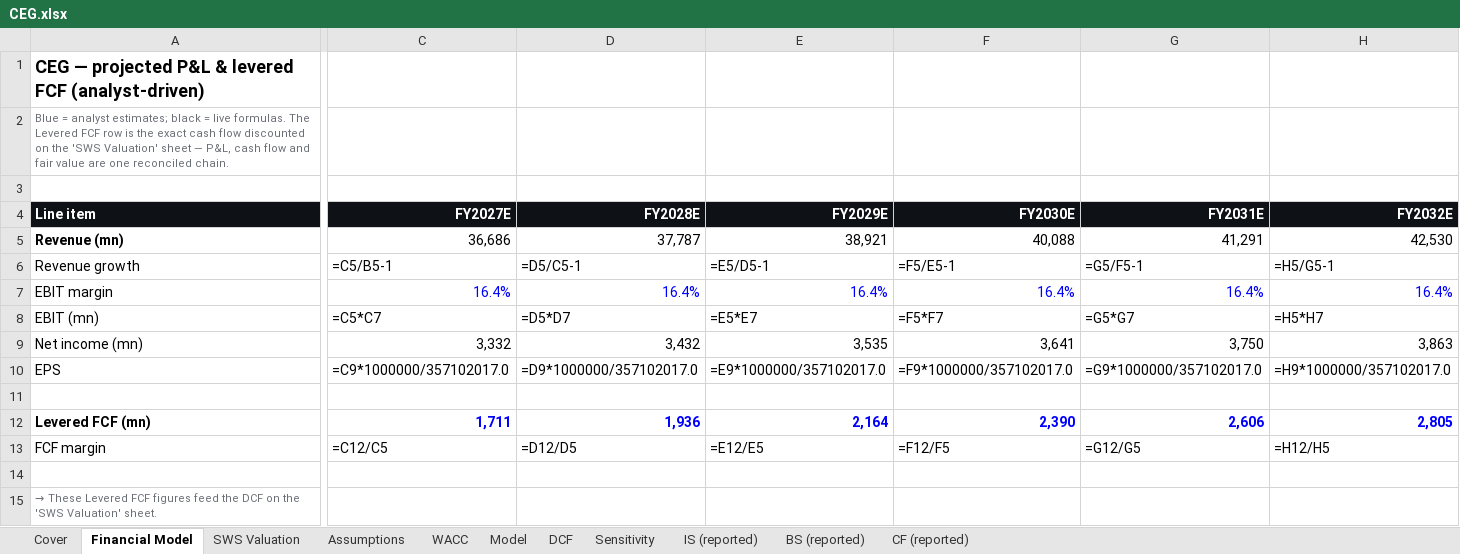
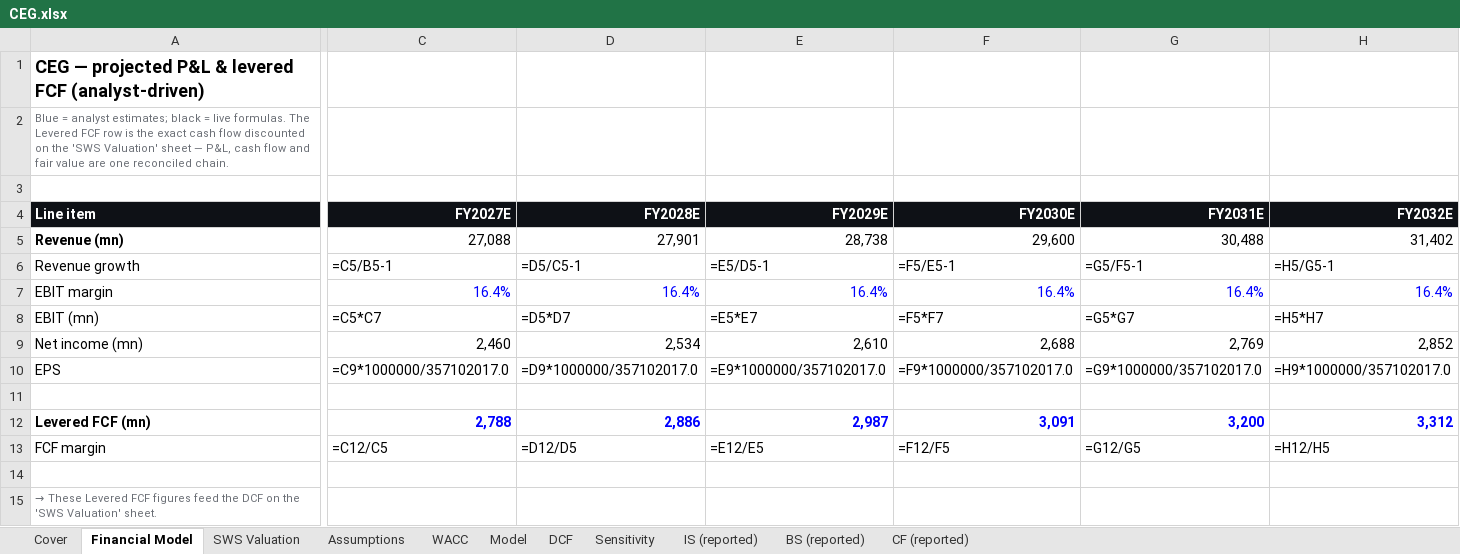
Before and after one commit to Perez849/SuperAnalyst, an Excel workbook: docs/reports/CEG.xlsx, sheet Financial Model, drawn as a sheet; only a part is shown, gaps mark what is left out; values as stored, in another font and other column widths than the file's, no borders; formulas without a stored value are shown as written; the diff covers the shown part only; the diff names each change by its address in the sheet, - before the commit and + after, or states it on an @@ line.

```diff
--- a/docs/reports/CEG.xlsx (sheet Financial Model)
+++ b/docs/reports/CEG.xlsx (sheet Financial Model)
-C5 (FY2027E): 36,686
+C5 (FY2027E): 27,088
-D5 (FY2028E): 37,787
+D5 (FY2028E): 27,901
-E5 (FY2029E): 38,921
+E5 (FY2029E): 28,738
-F5 (FY2030E): 40,088
+F5 (FY2030E): 29,600
-G5 (FY2031E): 41,291
+G5 (FY2031E): 30,488
-H5 (FY2032E): 42,530
+H5 (FY2032E): 31,402
-C9 (FY2027E): 3,332
+C9 (FY2027E): 2,460
-D9 (FY2028E): 3,432
+D9 (FY2028E): 2,534
-E9 (FY2029E): 3,535
+E9 (FY2029E): 2,610
-F9 (FY2030E): 3,641
+F9 (FY2030E): 2,688
-G9 (FY2031E): 3,750
+G9 (FY2031E): 2,769
-H9 (FY2032E): 3,863
+H9 (FY2032E): 2,852
-C12 (FY2027E): 1,711
+C12 (FY2027E): 2,788
-D12 (FY2028E): 1,936
+D12 (FY2028E): 2,886
-E12 (FY2029E): 2,164
+E12 (FY2029E): 2,987
-F12 (FY2030E): 2,390
+F12 (FY2030E): 3,091
-G12 (FY2031E): 2,606
+G12 (FY2031E): 3,200
-H12 (FY2032E): 2,805
+H12 (FY2032E): 3,312
```
Also changed, not shown: 11 edited cells and cell formats elsewhere in this sheet, sheet SWS Valuation, sheet Cover, sheet Assumptions, 4 other files.
